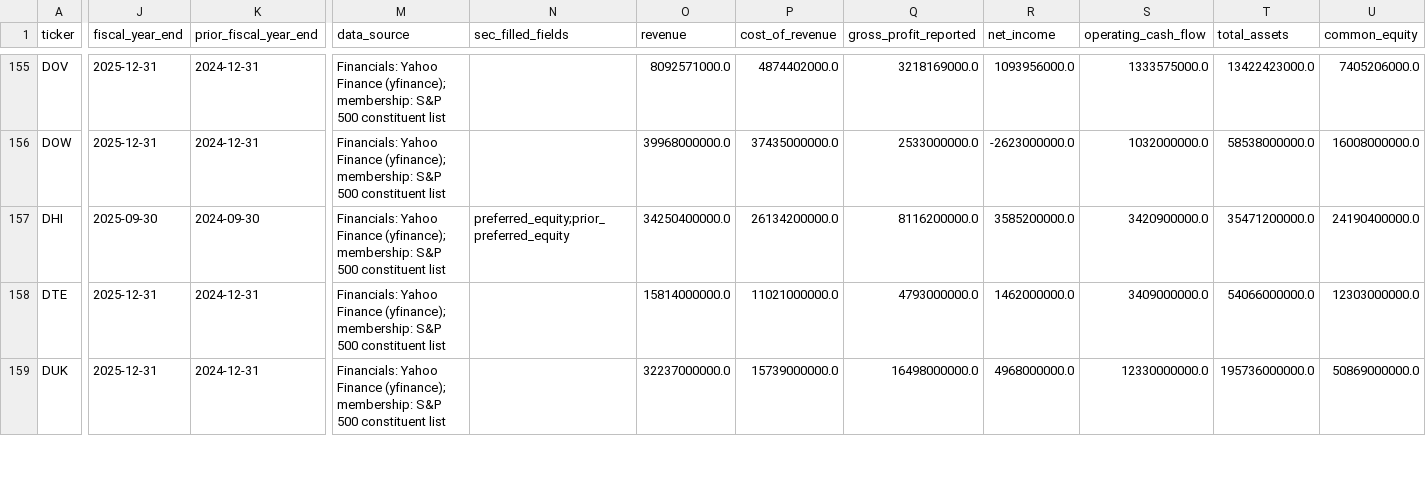
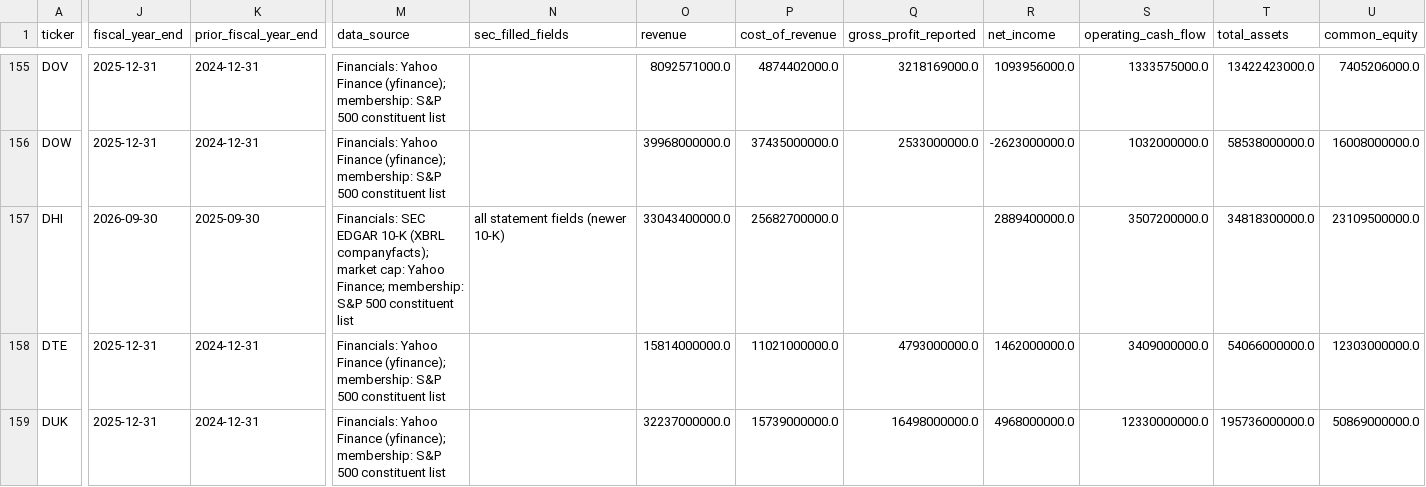
Before and after one commit to vpancholi808/financial-analysis-app, a CSV file: universe.csv, drawn as a sheet; only a part is shown, gaps mark what is left out; the diff covers the shown part only; the diff names each change by its address in the sheet, - before the commit and + after, or states it on an @@ line.

```diff
--- a/universe.csv
+++ b/universe.csv
-J157 (fiscal_year_end): 2025-09-30
+J157 (fiscal_year_end): 2026-09-30
-K157 (prior_fiscal_year_end): 2024-09-30
+K157 (prior_fiscal_year_end): 2025-09-30
-M157 (data_source): Financials: Yahoo Finance (yfinance); membership: S&P…
+M157 (data_source): Financials: SEC EDGAR 10-K (XBRL companyfacts); market cap: Yahoo Finance; membership: S&P…
-N157 (sec_filled_fields): preferred_equity;prior_preferred_equity
+N157 (sec_filled_fields): all statement fields (newer 10-K)
-O157 (revenue): 34250400000.0
+O157 (revenue): 33043400000.0
-P157 (cost_of_revenue): 26134200000.0
+P157 (cost_of_revenue): 25682700000.0
-Q157 (gross_profit_reported): 8116200000.0
+Q157 (gross_profit_reported): (empty)
-R157 (net_income): 3585200000.0
+R157 (net_income): 2889400000.0
-S157 (operating_cash_flow): 3420900000.0
+S157 (operating_cash_flow): 3507200000.0
-T157 (total_assets): 35471200000.0
+T157 (total_assets): 34818300000.0
-U157 (common_equity): 24190400000.0
+U157 (common_equity): 23109500000.0
```
Also changed, not shown: 27 edited cells elsewhere in this file, data_quality.csv, 1 other file.
